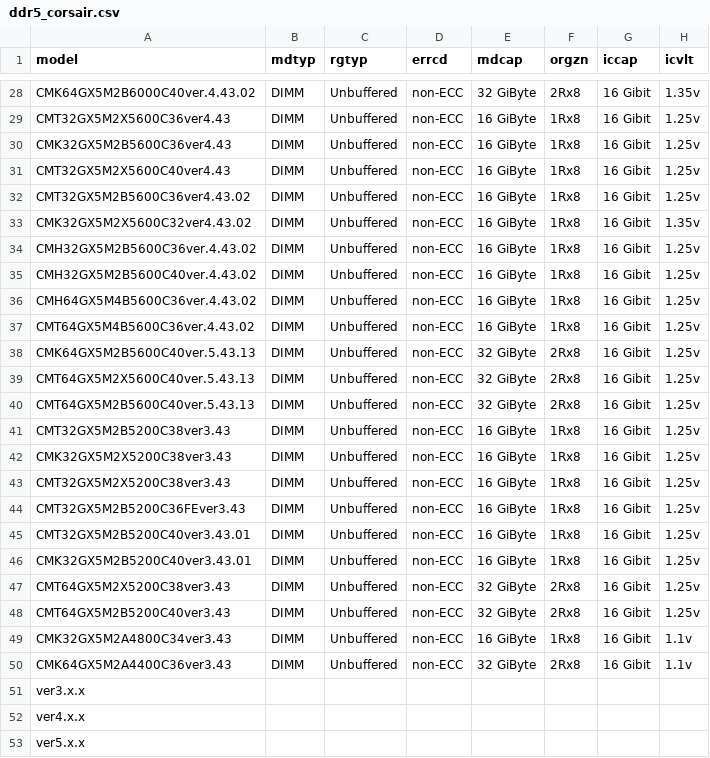
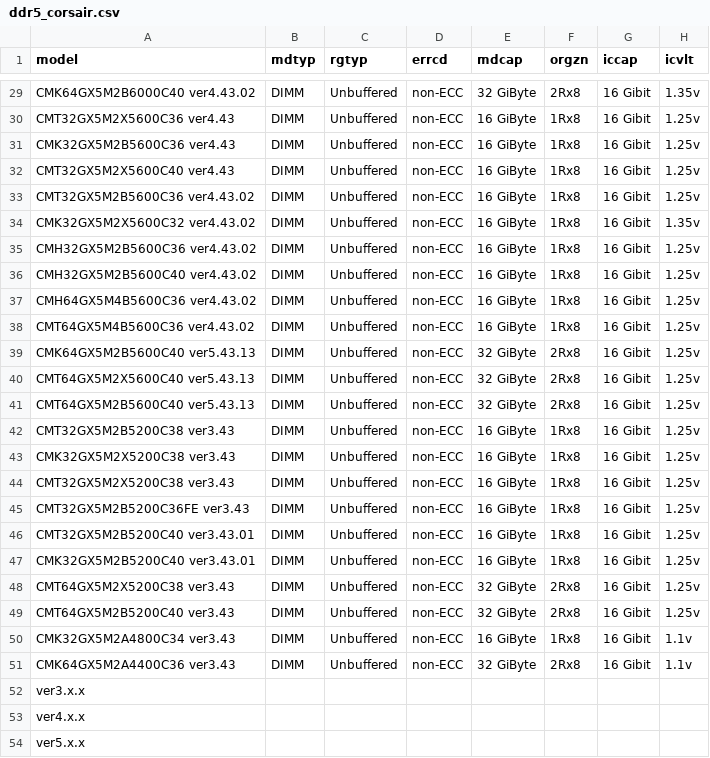
Before and after one commit to ctcl-bregis/ctclsite-python, a CSV file: config/ramlist/lists/ddr5/ddr5_corsair.csv, drawn as a sheet; only a part is shown, gaps mark what is left out; addresses are those after the commit; the diff covers the shown part only; the diff names each change by its address in the sheet, - before the commit and + after, or states it on an @@ line.

```diff
--- a/config/ramlist/lists/ddr5/ddr5_corsair.csv
+++ b/config/ramlist/lists/ddr5/ddr5_corsair.csv
-A29 (model): CMK64GX5M2B6000C40ver.4.43.02
+A29 (model): CMK64GX5M2B6000C40 ver4.43.02
-A30 (model): CMT32GX5M2X5600C36ver4.43
+A30 (model): CMT32GX5M2X5600C36 ver4.43
-A31 (model): CMK32GX5M2B5600C36ver4.43
+A31 (model): CMK32GX5M2B5600C36 ver4.43
-A32 (model): CMT32GX5M2X5600C40ver4.43
+A32 (model): CMT32GX5M2X5600C40 ver4.43
-A33 (model): CMT32GX5M2B5600C36ver4.43.02
+A33 (model): CMT32GX5M2B5600C36 ver4.43.02
-A34 (model): CMK32GX5M2X5600C32ver4.43.02
+A34 (model): CMK32GX5M2X5600C32 ver4.43.02
-A35 (model): CMH32GX5M2B5600C36ver.4.43.02
+A35 (model): CMH32GX5M2B5600C36 ver4.43.02
-A36 (model): CMH32GX5M2B5600C40ver.4.43.02
+A36 (model): CMH32GX5M2B5600C40 ver4.43.02
-A37 (model): CMH64GX5M4B5600C36ver.4.43.02
+A37 (model): CMH64GX5M4B5600C36 ver4.43.02
-A38 (model): CMT64GX5M4B5600C36ver.4.43.02
+A38 (model): CMT64GX5M4B5600C36 ver4.43.02
-A39 (model): CMK64GX5M2B5600C40ver.5.43.13
+A39 (model): CMK64GX5M2B5600C40 ver5.43.13
-A40 (model): CMT64GX5M2X5600C40ver.5.43.13
+A40 (model): CMT64GX5M2X5600C40 ver5.43.13
-A41 (model): CMT64GX5M2B5600C40ver.5.43.13
+A41 (model): CMT64GX5M2B5600C40 ver5.43.13
-A42 (model): CMT32GX5M2B5200C38ver3.43
+A42 (model): CMT32GX5M2B5200C38 ver3.43
-A43 (model): CMK32GX5M2X5200C38ver3.43
+A43 (model): CMK32GX5M2X5200C38 ver3.43
-A44 (model): CMT32GX5M2X5200C38ver3.43
+A44 (model): CMT32GX5M2X5200C38 ver3.43
-A45 (model): CMT32GX5M2B5200C36FEver3.43
+A45 (model): CMT32GX5M2B5200C36FE ver3.43
-A46 (model): CMT32GX5M2B5200C40ver3.43.01
+A46 (model): CMT32GX5M2B5200C40 ver3.43.01
-A47 (model): CMK32GX5M2B5200C40ver3.43.01
+A47 (model): CMK32GX5M2B5200C40 ver3.43.01
-A48 (model): CMT64GX5M2X5200C38ver3.43
+A48 (model): CMT64GX5M2X5200C38 ver3.43
-A49 (model): CMT64GX5M2B5200C40ver3.43
+A49 (model): CMT64GX5M2B5200C40 ver3.43
-A50 (model): CMK32GX5M2A4800C34ver3.43
+A50 (model): CMK32GX5M2A4800C34 ver3.43
-A51 (model): CMK64GX5M2A4400C36ver3.43
+A51 (model): CMK64GX5M2A4400C36 ver3.43
```
Also changed, not shown: 1 added row and 26 edited cells elsewhere in this file, config/ramlist/lists/ddr5/ddr5_gskill.csv, config/ramlist/lists/ddr5/ddr5_index.csv, 6 other files.
